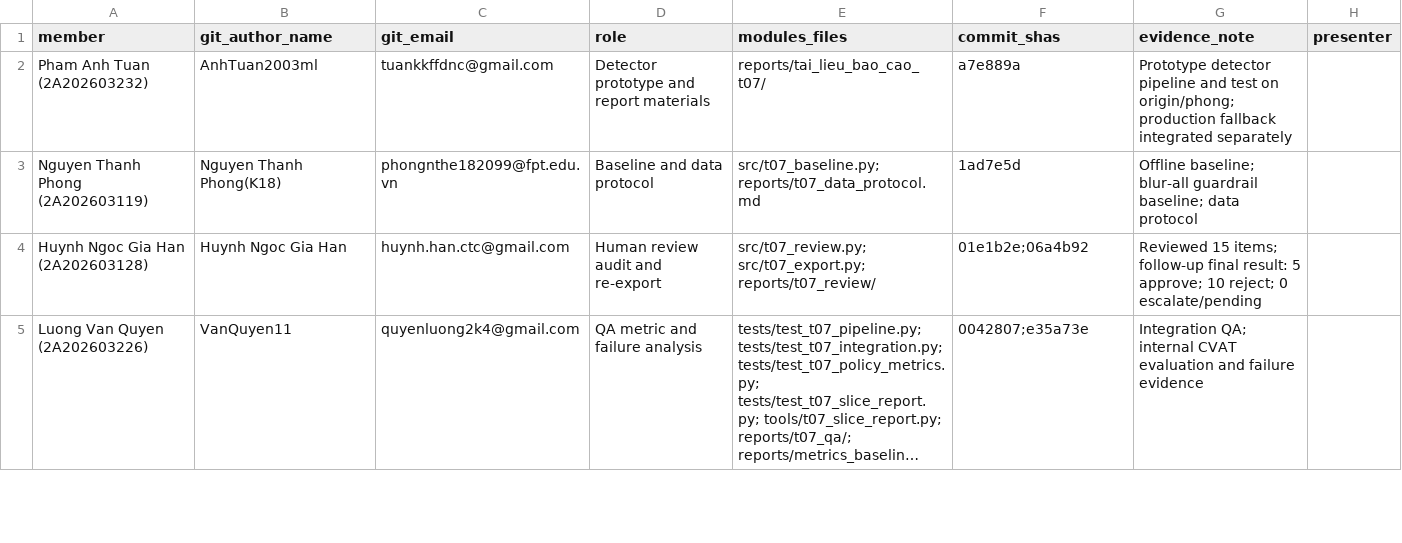
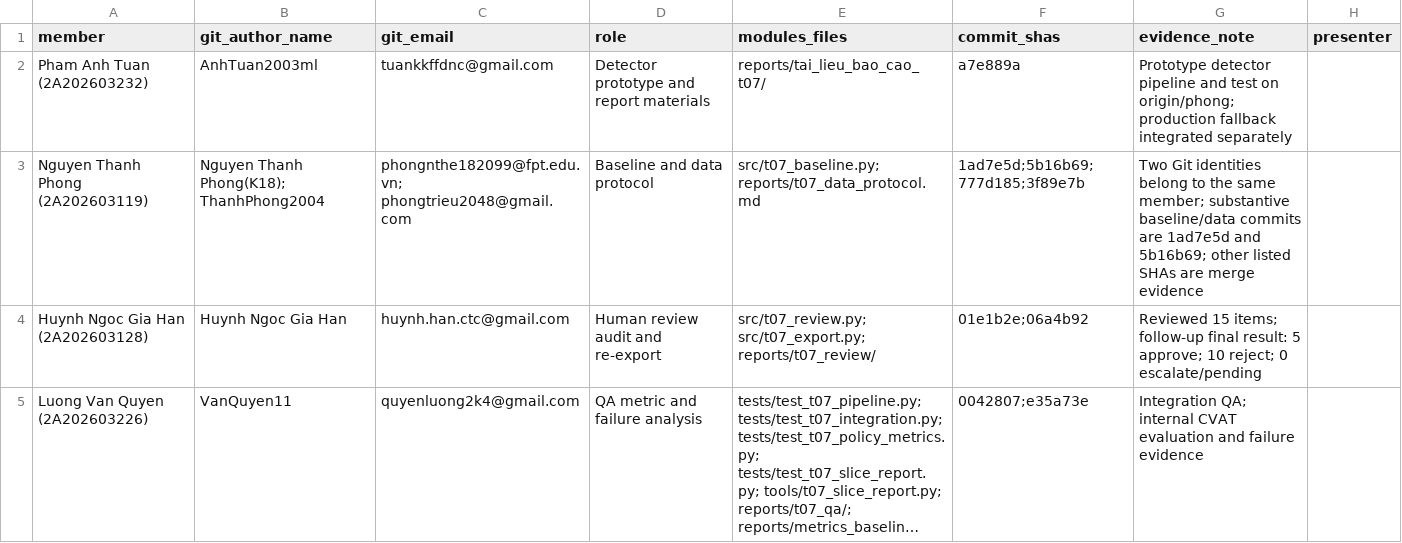
Before and after one commit to Tphong27/K5-Day6-L2-2A202603119-NguyenThanhPhong-DataGovernanceAndPrivacy, a CSV file: reports/team_contributions.csv, drawn as a sheet; only a part is shown; long unchanged cells end in ….

Commit message:
docs(t07): record Thanh Phong git identity aliases

```diff
--- a/reports/team_contributions.csv
+++ b/reports/team_contributions.csv
@@ -2,3 +2,3 @@ member,git_author_name,git_email,role,modules_files,commit_shas,evidence_note,pr
 Pham Anh Tuan (2A202603232),AnhTuan2003ml,tuankkffdnc@gmail.com,Detector prototype and report materials,reports/tai_lieu_bao_cao_t07/,a7e889a,Prototype detector pipeline and test on origin/phong; production fallback integrated separately,
-Nguyen Thanh Phong (2A202603119),Nguyen Thanh Phong(K18),phongnthe182099@fpt.edu.vn,Baseline and data protocol,src/t07_baseline.py; reports/t07_data_protocol.md,1ad7e5d,Offline baseline; blur-all guardrail baseline; data protocol,
+Nguyen Thanh Phong (2A202603119),Nguyen Thanh Phong(K18); ThanhPhong2004,phongnthe182099@fpt.edu.vn; phongtrieu2048@gmail.com,Baseline and data protocol,src/t07_baseline.py; reports/t07_data_protocol.md,1ad7e5d;5b16b69;777d185;3f89e7b,Two Git identities belong to the same member; substantive baseline/data commits are 1ad7e5d and 5b16b69; other listed SHAs are merge evidence,
 Huynh Ngoc Gia Han (2A202603128),Huynh Ngoc Gia Han,huynh.han.ctc@gmail.com,Human review audit and re-export,src/t07_review.py; src/t07_export.py; reports/t07_review/,01e1b2e;06a4b92,Reviewed 15 items; follow-up final result: 5 approve; 10 reject; 0 escalate/pending,
```
Also changed, not shown: 1 other file.
